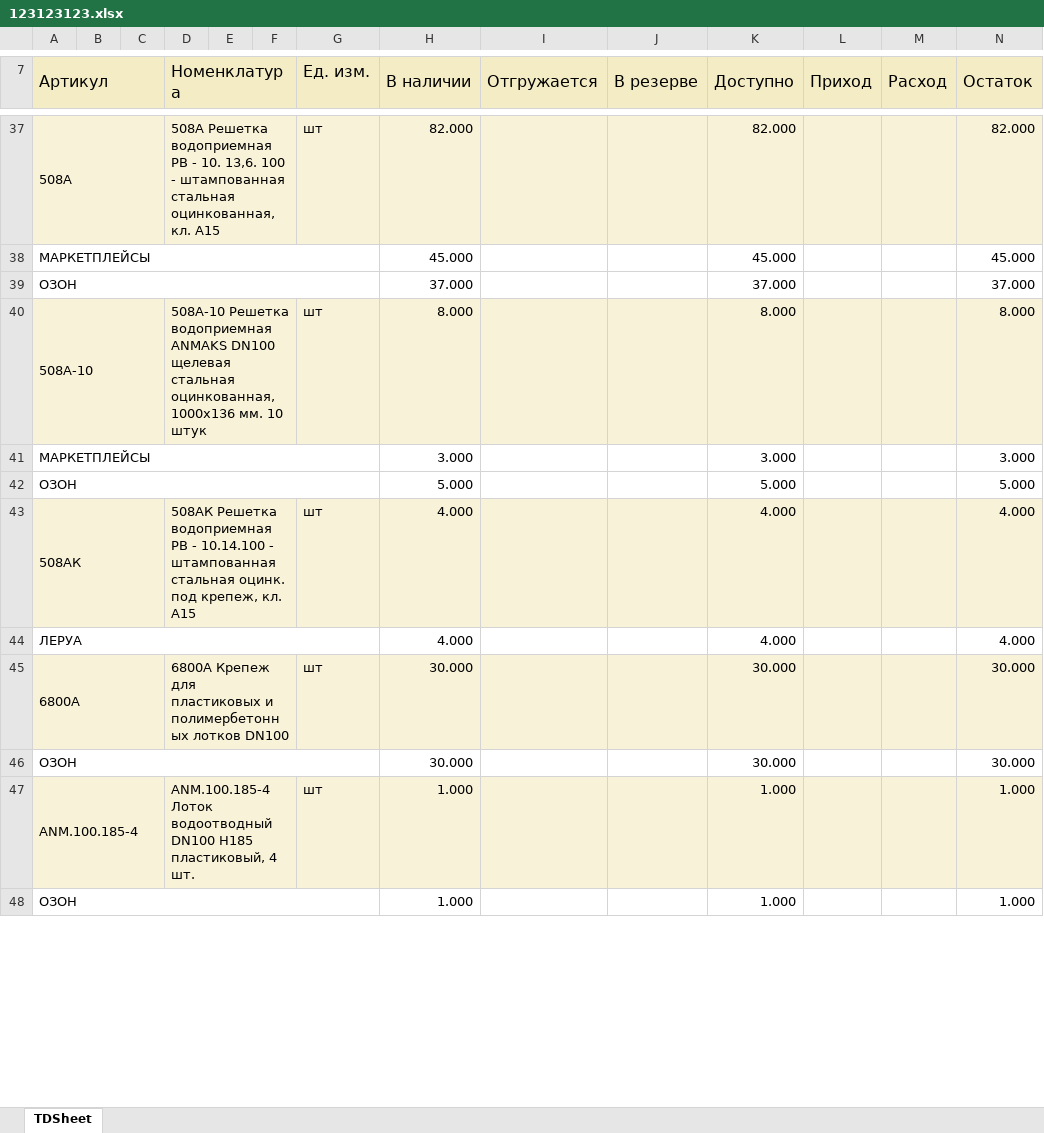
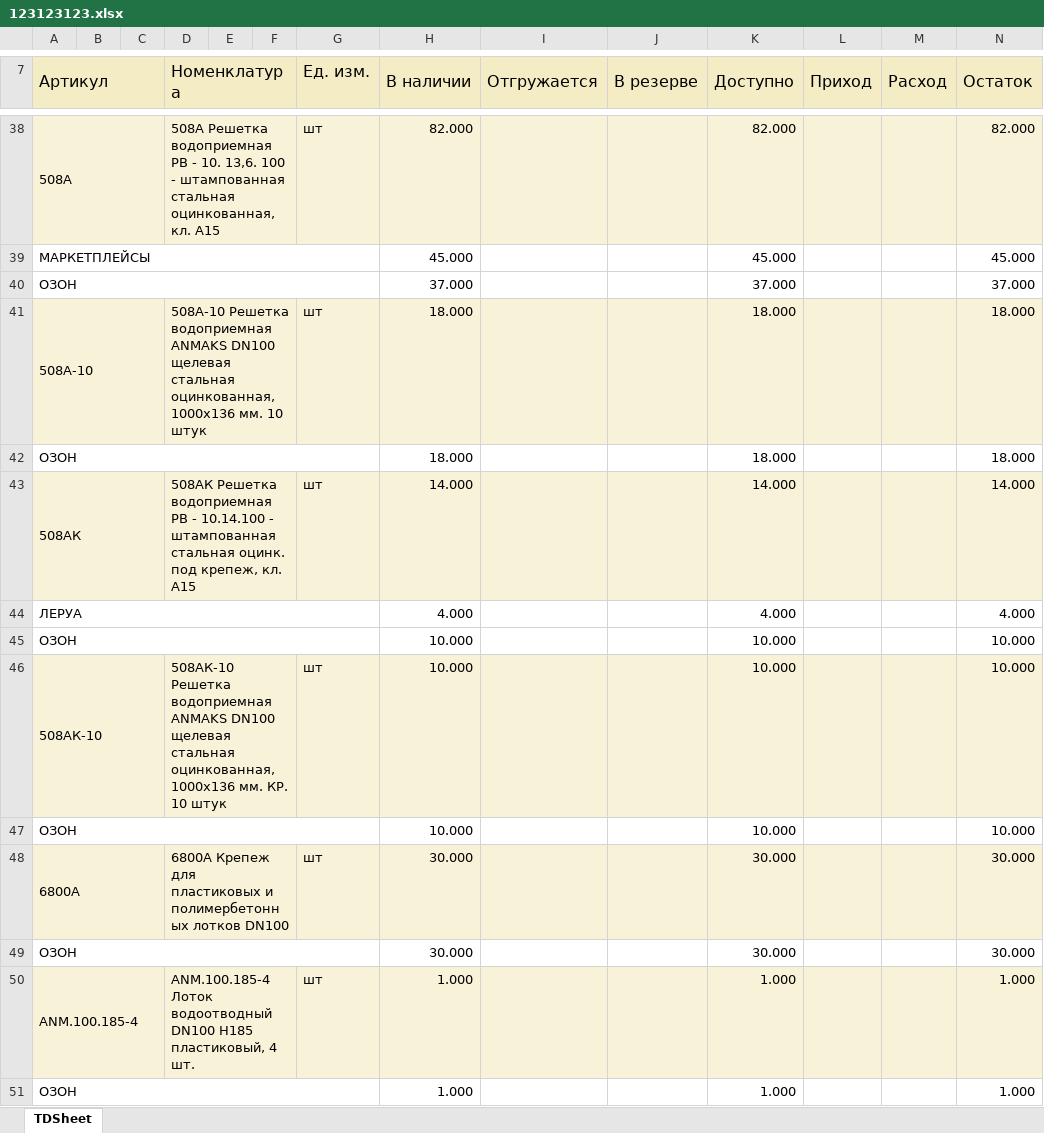
Before and after one commit to dizel007/anmMP, an Excel workbook: mp_sklad/uploads/123123123.xlsx, sheet TDSheet, drawn as a sheet; only a part is shown, gaps mark what is left out; values as stored, in another font and other column widths than the file's, no borders; charts and pictures not drawn; removed rows and columns are numbered as before the commit, all else as after; the diff covers the shown part only; the diff names each change by its address in the sheet, - before the commit and + after, or states it on an @@ line.

```diff
--- a/mp_sklad/uploads/123123123.xlsx (sheet TDSheet)
+++ b/mp_sklad/uploads/123123123.xlsx (sheet TDSheet)
-H41 (В наличии): 8.000
+H41 (В наличии): 18.000
-K41 (Доступно): 8.000
+K41 (Доступно): 18.000
-N41 (Остаток): 8.000
+N41 (Остаток): 18.000
-row 41: МАРКЕТПЛЕЙСЫ |  |  |  |  |  |  | 3.000 |  |  | 3.000 |  |  | 3.000
-row 42: ОЗОН |  |  |  |  |  |  | 5.000 |  |  | 5.000 |  |  | 5.000
+row 42: ОЗОН |  |  |  |  |  |  | 18.000 |  |  | 18.000 |  |  | 18.000
-H43 (В наличии): 4.000
+H43 (В наличии): 14.000
-K43 (Доступно): 4.000
+K43 (Доступно): 14.000
-N43 (Остаток): 4.000
+N43 (Остаток): 14.000
+row 45: ОЗОН |  |  |  |  |  |  | 10.000 |  |  | 10.000 |  |  | 10.000
+row 46: 508АК-10 |  |  | 508АК-10 Решетка водоприемная ANMAKS DN100 щелевая стальная оцинкованная, 1000х136 мм. КР. 10 штук |  |  | шт | 10.000 |  |  | 10.000 |  |  | 10.000
+row 47: ОЗОН |  |  |  |  |  |  | 10.000 |  |  | 10.000 |  |  | 10.000
```
Also changed, not shown: 68 added rows, 72 removed rows, 7 moved rows and 52 edited cells elsewhere in this sheet, leroy/__11list_tovarov_1C(7777).xlsx, 10 other files.
